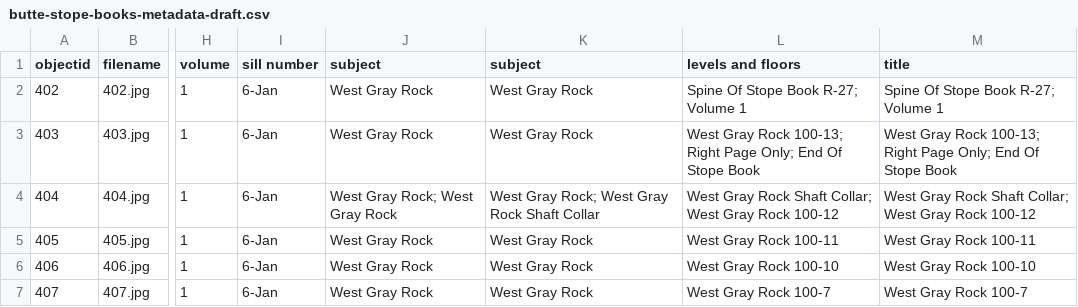
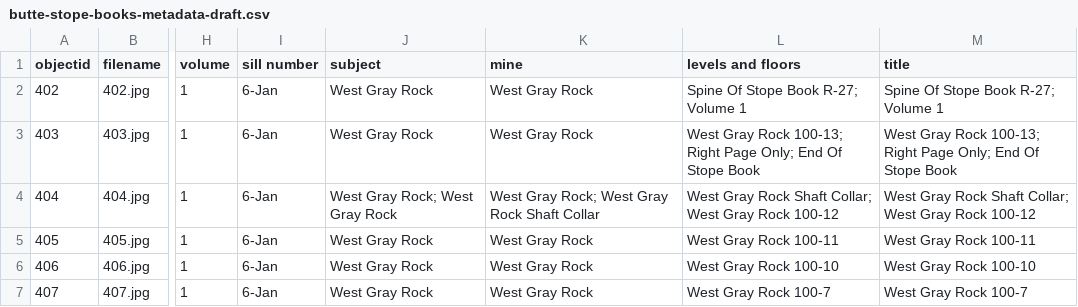
Before and after one commit to cc3199/butte-stope-books, a CSV file: _data/butte-stope-books-metadata-draft.csv, drawn as a sheet; only a part is shown, gaps mark what is left out; the diff names each change by its address in the sheet, - before the commit and + after, or states it on an @@ line.

```diff
--- a/_data/butte-stope-books-metadata-draft.csv
+++ b/_data/butte-stope-books-metadata-draft.csv
-K1: subject
+K1: mine
```
Also changed, not shown: 2 other files.
